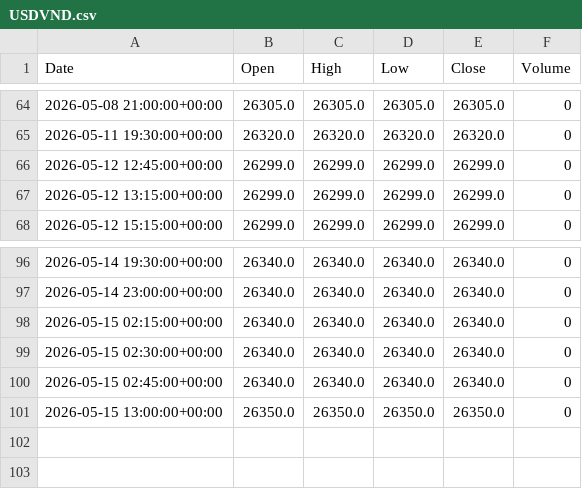
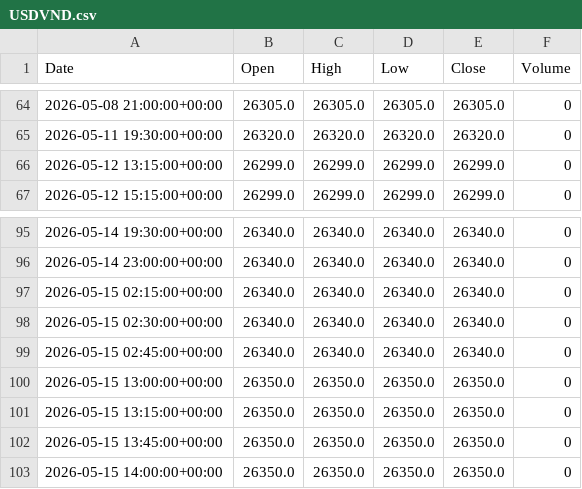
Before and after one commit to ericsutw/basic, a CSV file: data/currency/USDVND.csv, drawn as a sheet; only a part is shown, gaps mark what is left out.

```diff
--- a/data/currency/USDVND.csv
+++ b/data/currency/USDVND.csv
@@ -65,3 +65,2 @@
 2026-05-11 19:30:00+00:00,26320.0,26320.0,26320.0,26320.0,0
-2026-05-12 12:45:00+00:00,26299.0,26299.0,26299.0,26299.0,0
 2026-05-12 13:15:00+00:00,26299.0,26299.0,26299.0,26299.0,0
@@ -101 +100,4 @@
 2026-05-15 13:00:00+00:00,26350.0,26350.0,26350.0,26350.0,0
+2026-05-15 13:15:00+00:00,26350.0,26350.0,26350.0,26350.0,0
+2026-05-15 13:45:00+00:00,26350.0,26350.0,26350.0,26350.0,0
+2026-05-15 14:00:00+00:00,26350.0,26350.0,26350.0,26350.0,0
```
Also changed, not shown: data/currency/BTC.csv, data/currency/IntlGold.csv, 3 other files.
